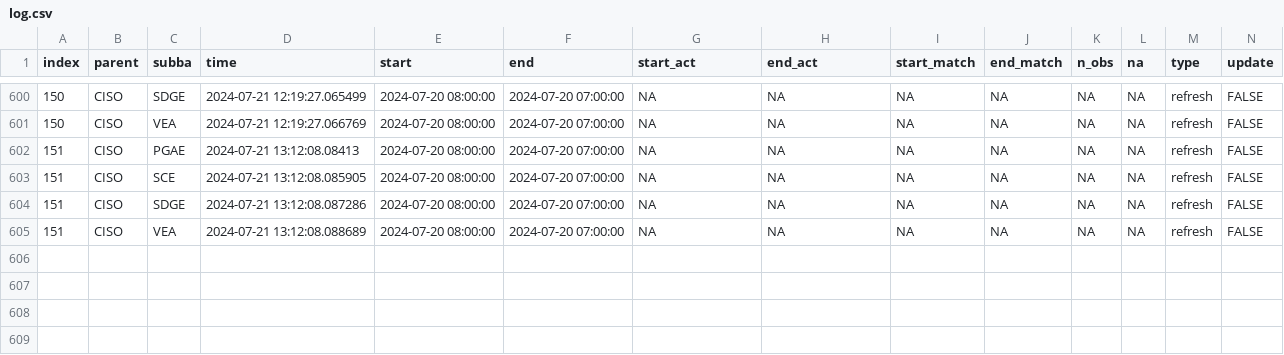
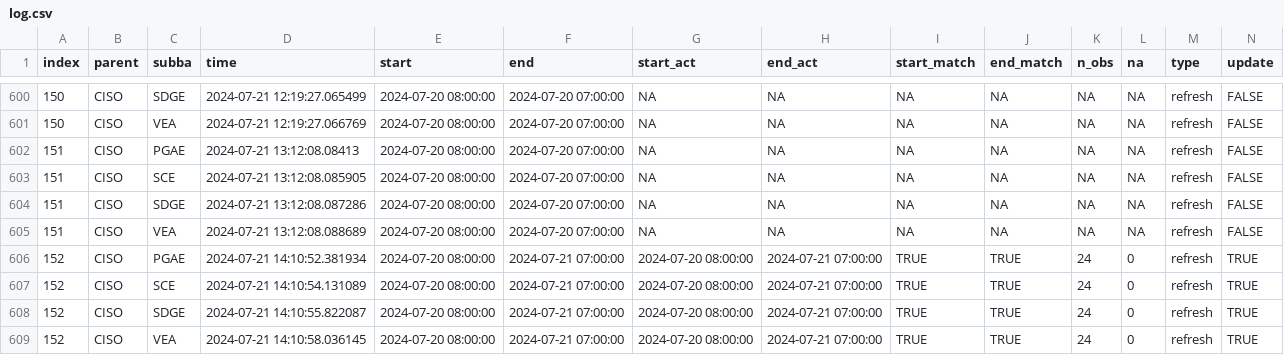
Before and after one commit to RamiKrispin/useR2024-pipeline-workshop, a CSV file: data/log.csv, drawn as a sheet; only a part is shown, gaps mark what is left out; rows hold the shown columns only; the diff names each change by its address in the sheet, - before the commit and + after, or states it on an @@ line.

```diff
--- a/data/log.csv
+++ b/data/log.csv
+row 606: 152 | CISO | PGAE | 2024-07-21 14:10:52.381934 | 2024-07-20 08:00:00 | 2024-07-21 07:00:00 | 2024-07-20 08:00:00 | 2024-07-21 07:00:00 | TRUE | TRUE | 24 | 0 | refresh | TRUE
+row 607: 152 | CISO | SCE | 2024-07-21 14:10:54.131089 | 2024-07-20 08:00:00 | 2024-07-21 07:00:00 | 2024-07-20 08:00:00 | 2024-07-21 07:00:00 | TRUE | TRUE | 24 | 0 | refresh | TRUE
+row 608: 152 | CISO | SDGE | 2024-07-21 14:10:55.822087 | 2024-07-20 08:00:00 | 2024-07-21 07:00:00 | 2024-07-20 08:00:00 | 2024-07-21 07:00:00 | TRUE | TRUE | 24 | 0 | refresh | TRUE
+row 609: 152 | CISO | VEA | 2024-07-21 14:10:58.036145 | 2024-07-20 08:00:00 | 2024-07-21 07:00:00 | 2024-07-20 08:00:00 | 2024-07-21 07:00:00 | TRUE | TRUE | 24 | 0 | refresh | TRUE
```
Also changed, not shown: data/fc_log.csv, 3 other files.
